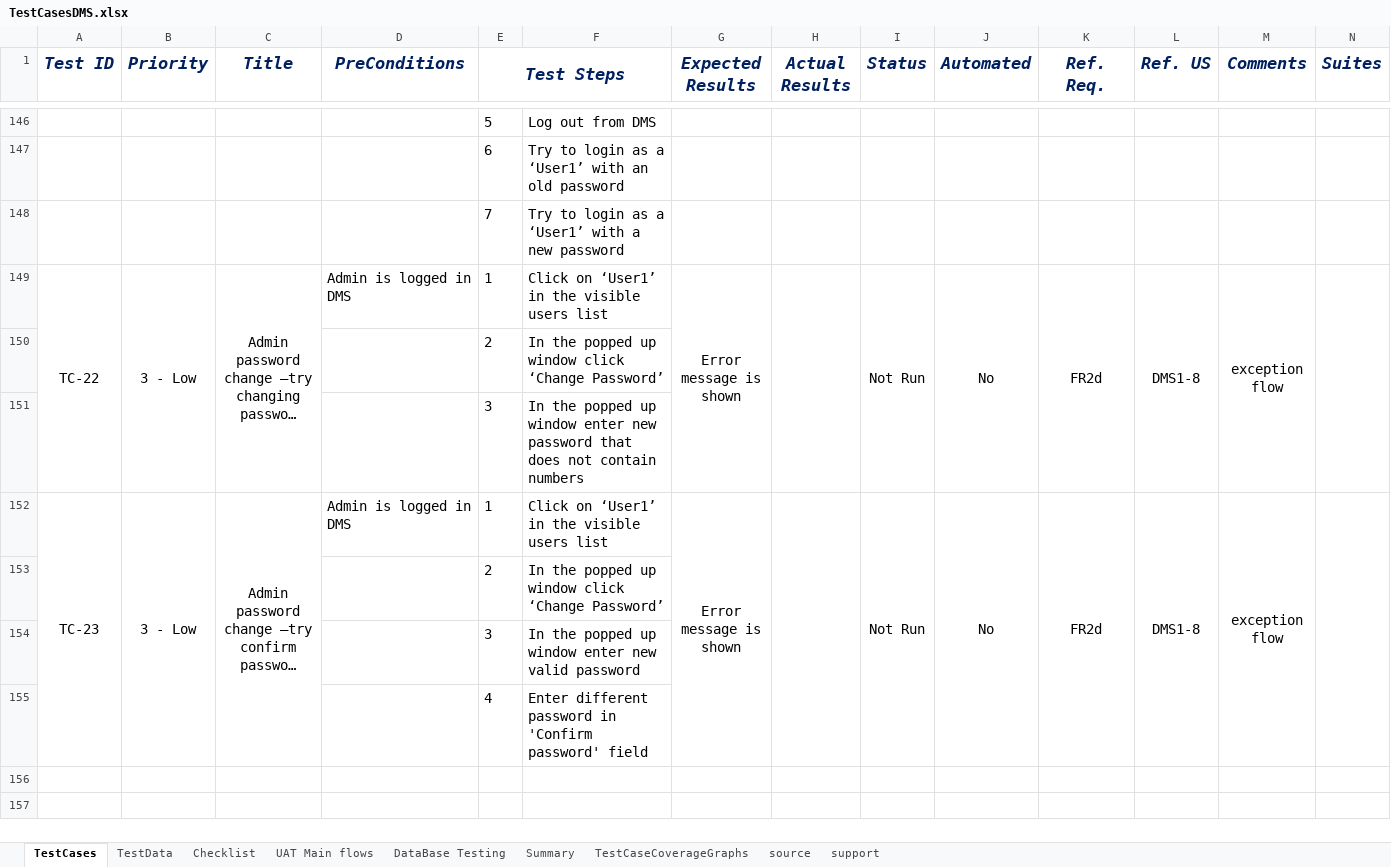
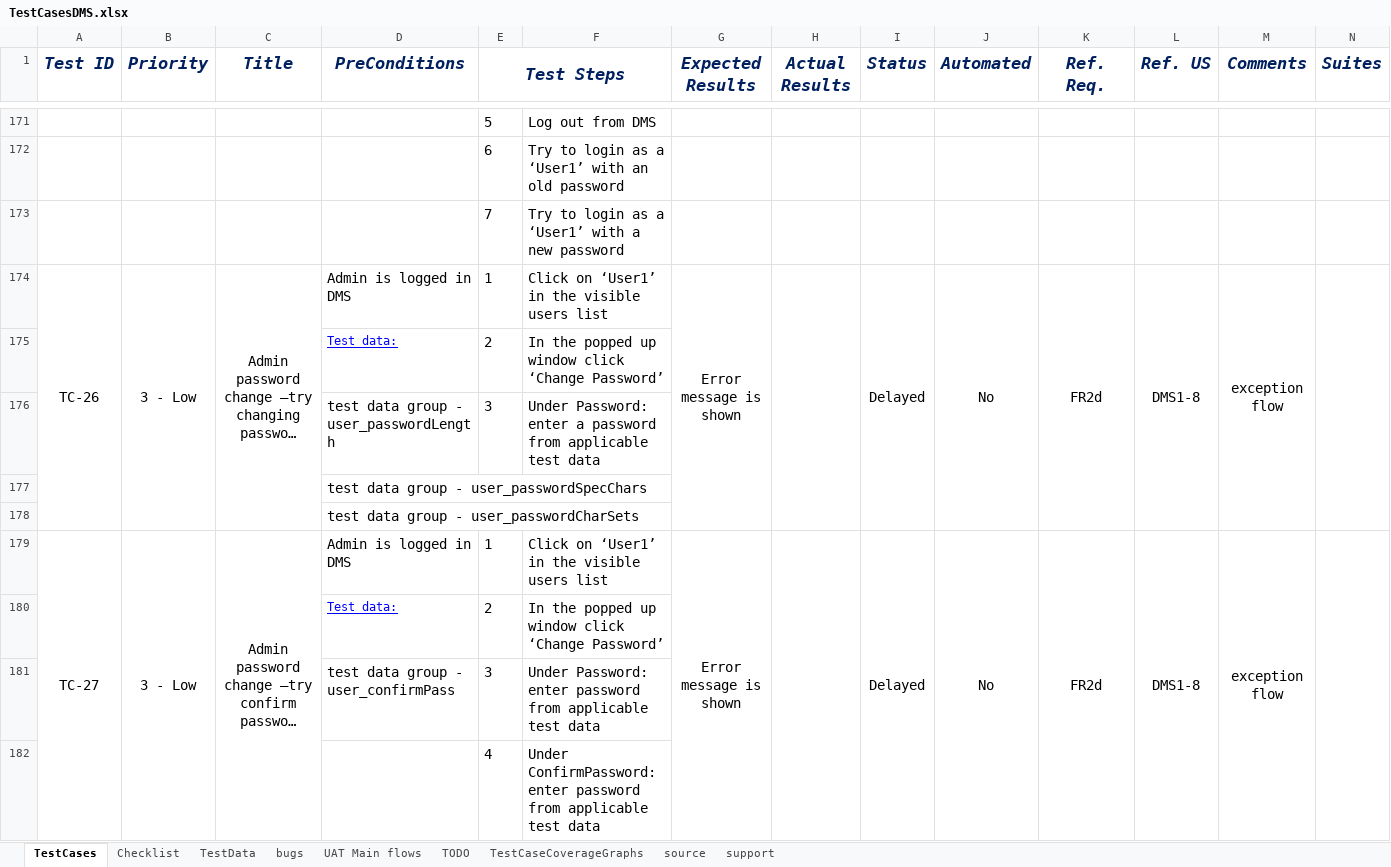
Before and after one commit to JustasMarkauskas/Document-Management-System, an Excel workbook: test_documents/Test_cases/TestCasesDMS.xlsx, sheet TestCases, drawn as a sheet; only a part is shown, gaps mark what is left out; long unchanged cells end in …; values as stored, in another font and other column widths than the file's, no borders; charts and pictures and conditional formats not drawn; removed rows and columns are numbered as before the commit, all else as after; the diff covers the shown part only; the diff names each change by its address in the sheet, - before the commit and + after, or states it on an @@ line.

```diff
--- a/test_documents/Test_cases/TestCasesDMS.xlsx (sheet TestCases)
+++ b/test_documents/Test_cases/TestCasesDMS.xlsx (sheet TestCases)
-sheet tab: Summary
+sheet tab: TODO
-sheet tab: DataBase Testing
+sheet tab: bugs
@@ sheet tab order changed: TestCases | Checklist | TestData | bugs | UAT Main flows | TODO | TestCaseCoverageGraphs | source | support @@
-A174 (Test ID): TC-22
+A174 (Test ID): TC-26
-I174 (Status): Not Run
+I174 (Status): Delayed
-D175 (PreConditions): (empty)
+D175 (PreConditions): Test data:
-row 151:  |  |  |  | 3 | In the popped up window enter new password that does not contain numbers
+row 176:  |  |  | test data group - user_passwordLength | 3 | Under Password: enter a password from applicable test data
+row 177:  |  |  | test data group - user_passwordSpecChars
+row 178:  |  |  | test data group - user_passwordCharSets
-A179 (Test ID): TC-23
+A179 (Test ID): TC-27
-I179 (Status): Not Run
+I179 (Status): Delayed
-D180 (PreConditions): (empty)
+D180 (PreConditions): Test data:
-row 154:  |  |  |  | 3 | In the popped up window enter new valid password
+row 181:  |  |  | test data group - user_confirmPass | 3 | Under Password: enter password from applicable test data
-F182: Enter different password in 'Confirm password' field
+F182: Under ConfirmPassword: enter password from applicable test data
```
Also changed, not shown: 84 added rows, 14 removed rows, 96 edited cells and cell formats elsewhere in this sheet, sheet source, sheet TestData, sheet Checklist, sheet TestCaseCoverageGraphs, sheet TODO, sheet UAT Main flows, formulas that keep their value, charts or pictures, 1 other file.
